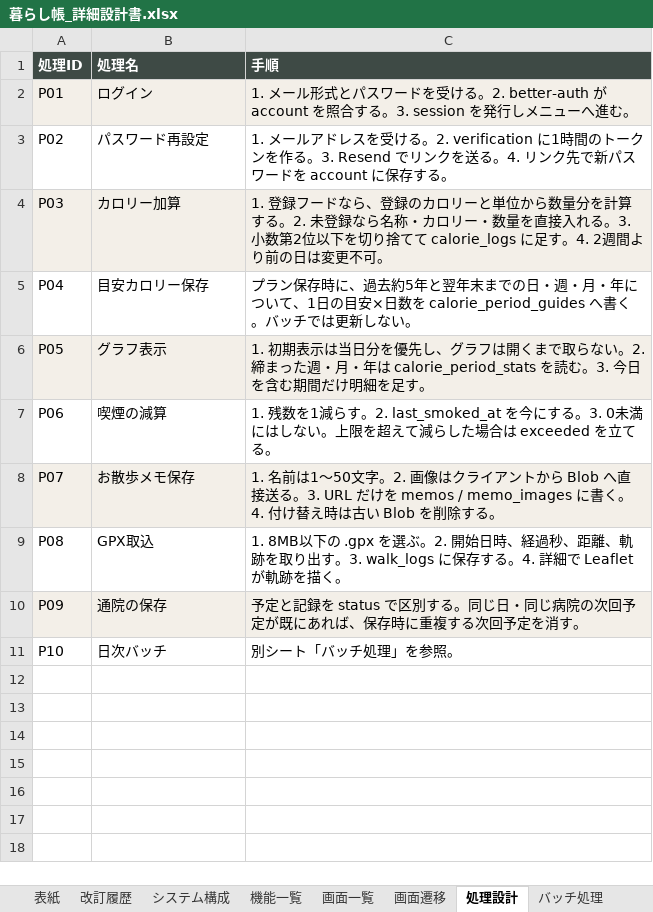
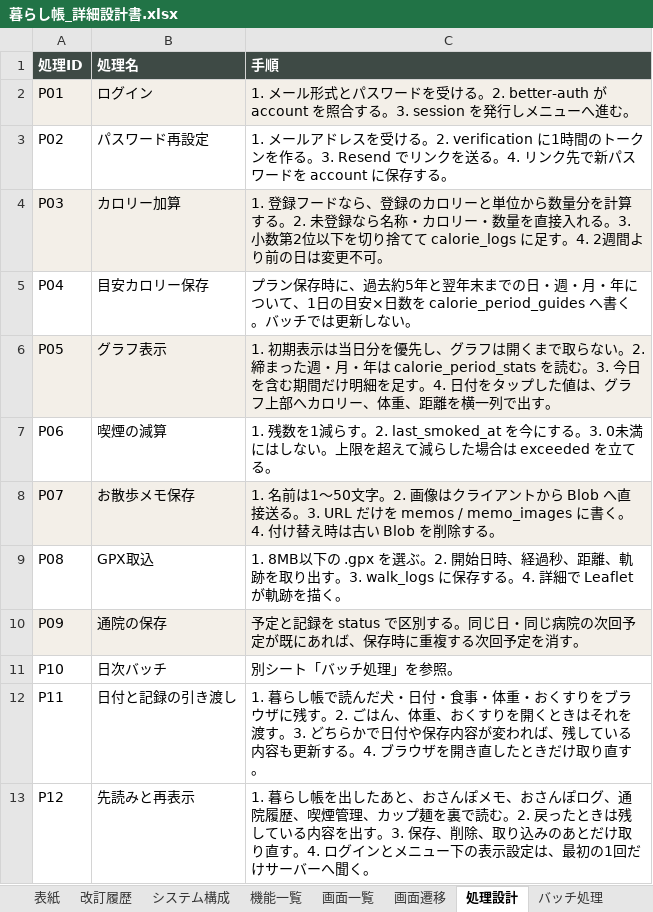
Before and after one commit to uhot33-create/keystone, an Excel workbook: docs/暮らし帳_詳細設計書.xlsx, sheet 処理設計, drawn as a sheet; values as stored, in another font and other column widths than the file's, no borders; the diff names each change by its address in the sheet, - before the commit and + after, or states it on an @@ line.

```diff
--- a/docs/暮らし帳_詳細設計書.xlsx (sheet 処理設計)
+++ b/docs/暮らし帳_詳細設計書.xlsx (sheet 処理設計)
-C6 (手順): …を足す。
+C6 (手順): …を足す。4. 日付をタップした値は、グラフ上部へカロリー、体重、距離を横一列で出す。
+row 12: P11 | 日付と記録の引き渡し | 1. 暮らし帳で読んだ犬・日付・食事・体重・おくすりをブラウザに残す。2. ごはん、体重、おくすりを開くときはそれを渡す。3. どちらかで日付や保存内容が変われば、残している内容も更新する。4. ブラウザを開き直したときだけ取り直す。
+row 13: P12 | 先読みと再表示 | 1. 暮らし帳を出したあと、おさんぽメモ、おさんぽログ、通院履歴、喫煙管理、カップ麺を裏で読む。2. 戻ったときは残している内容を出す。3. 保存、削除、取り込みのあとだけ取り直す。4. ログインとメニュー下の表示設定は、最初の1回だけサーバーへ聞く。
```
Also changed, not shown: sheet ファイル処理, sheet 画面遷移, sheet 画面一覧, sheet 画面遷移フロー, sheet 機能一覧, sheet 起動時フロー, 2 more sheets, 1 other file.
